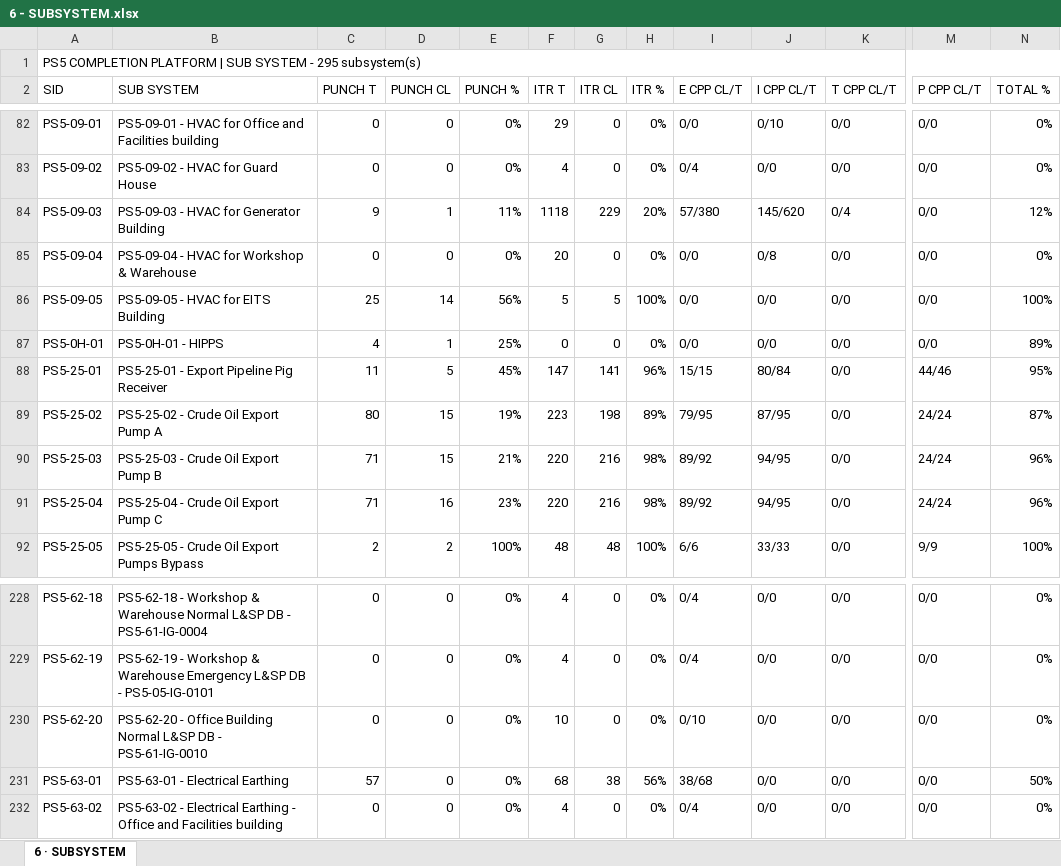
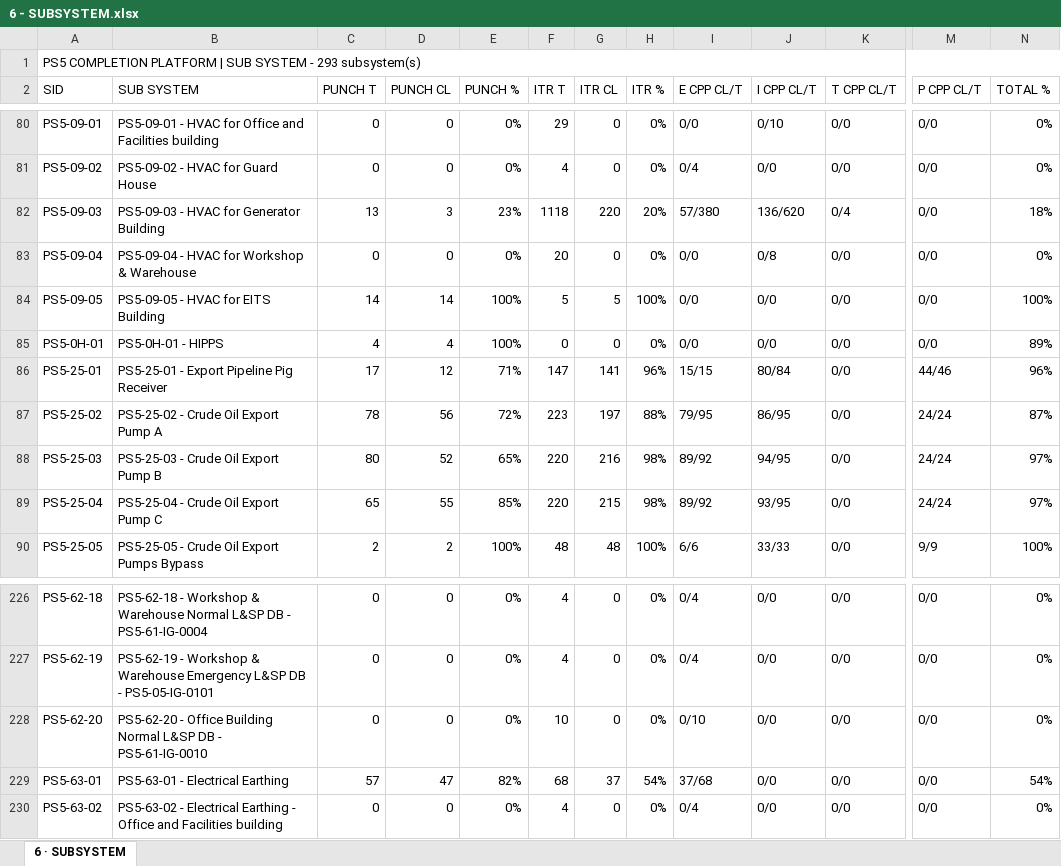
Before and after one commit to Mohamedgawad1/PS5-COMPLETION-PLATFORM, an Excel workbook: EXCEL/6 - SUBSYSTEM.xlsx, sheet 6 · SUBSYSTEM, drawn as a sheet; only a part is shown, gaps mark what is left out; values as stored, in another font and other column widths than the file's, no cell formats; addresses are those after the commit; the diff covers the shown part only; the diff names each change by its address in the sheet, - before the commit and + after, or states it on an @@ line.

```diff
--- a/EXCEL/6 - SUBSYSTEM.xlsx (sheet 6 · SUBSYSTEM)
+++ b/EXCEL/6 - SUBSYSTEM.xlsx (sheet 6 · SUBSYSTEM)
-A1 (SID): …SYSTEM - 295 subsystem(s)
+A1 (SID): …SYSTEM - 293 subsystem(s)
-C82 (PUNCH T): 9
+C82 (PUNCH T): 13
-D82 (PUNCH CL): 1
+D82 (PUNCH CL): 3
-E82 (PUNCH %): 11%
+E82 (PUNCH %): 23%
-G82 (ITR CL): 229
+G82 (ITR CL): 220
-J82 (I CPP CL/T): 145/620
+J82 (I CPP CL/T): 136/620
-N82 (TOTAL %): 12%
+N82 (TOTAL %): 18%
-C84 (PUNCH T): 25
+C84 (PUNCH T): 14
-E84 (PUNCH %): 56%
+E84 (PUNCH %): 100%
-D85 (PUNCH CL): 1
+D85 (PUNCH CL): 4
-E85 (PUNCH %): 25%
+E85 (PUNCH %): 100%
-C86 (PUNCH T): 11
+C86 (PUNCH T): 17
-D86 (PUNCH CL): 5
+D86 (PUNCH CL): 12
-E86 (PUNCH %): 45%
+E86 (PUNCH %): 71%
-N86 (TOTAL %): 95%
+N86 (TOTAL %): 96%
-C87 (PUNCH T): 80
+C87 (PUNCH T): 78
-D87 (PUNCH CL): 15
+D87 (PUNCH CL): 56
-E87 (PUNCH %): 19%
+E87 (PUNCH %): 72%
-G87 (ITR CL): 198
+G87 (ITR CL): 197
-H87 (ITR %): 89%
+H87 (ITR %): 88%
-J87 (I CPP CL/T): 87/95
+J87 (I CPP CL/T): 86/95
-C88 (PUNCH T): 71
+C88 (PUNCH T): 80
-D88 (PUNCH CL): 15
+D88 (PUNCH CL): 52
-E88 (PUNCH %): 21%
+E88 (PUNCH %): 65%
-N88:N89 (TOTAL %): 96%
+N88:N89 (TOTAL %): 97%
-C89 (PUNCH T): 71
+C89 (PUNCH T): 65
-D89 (PUNCH CL): 16
+D89 (PUNCH CL): 55
-E89 (PUNCH %): 23%
+E89 (PUNCH %): 85%
-G89 (ITR CL): 216
+G89 (ITR CL): 215
-J89 (I CPP CL/T): 94/95
+J89 (I CPP CL/T): 93/95
-D229 (PUNCH CL): 0
+D229 (PUNCH CL): 47
-E229 (PUNCH %): 0%
+E229 (PUNCH %): 82%
-G229 (ITR CL): 38
+G229 (ITR CL): 37
-H229 (ITR %): 56%
+H229 (ITR %): 54%
-I229 (E CPP CL/T): 38/68
+I229 (E CPP CL/T): 37/68
-N229 (TOTAL %): 50%
+N229 (TOTAL %): 54%
```
Also changed, not shown: 2 removed rows and 599 edited cells elsewhere in this sheet, cell formats, EXCEL/2 - RFC PROGRESS.xlsx, EXCEL/3 - BLOCKING-REMARKS.xlsx, 8 other files.
